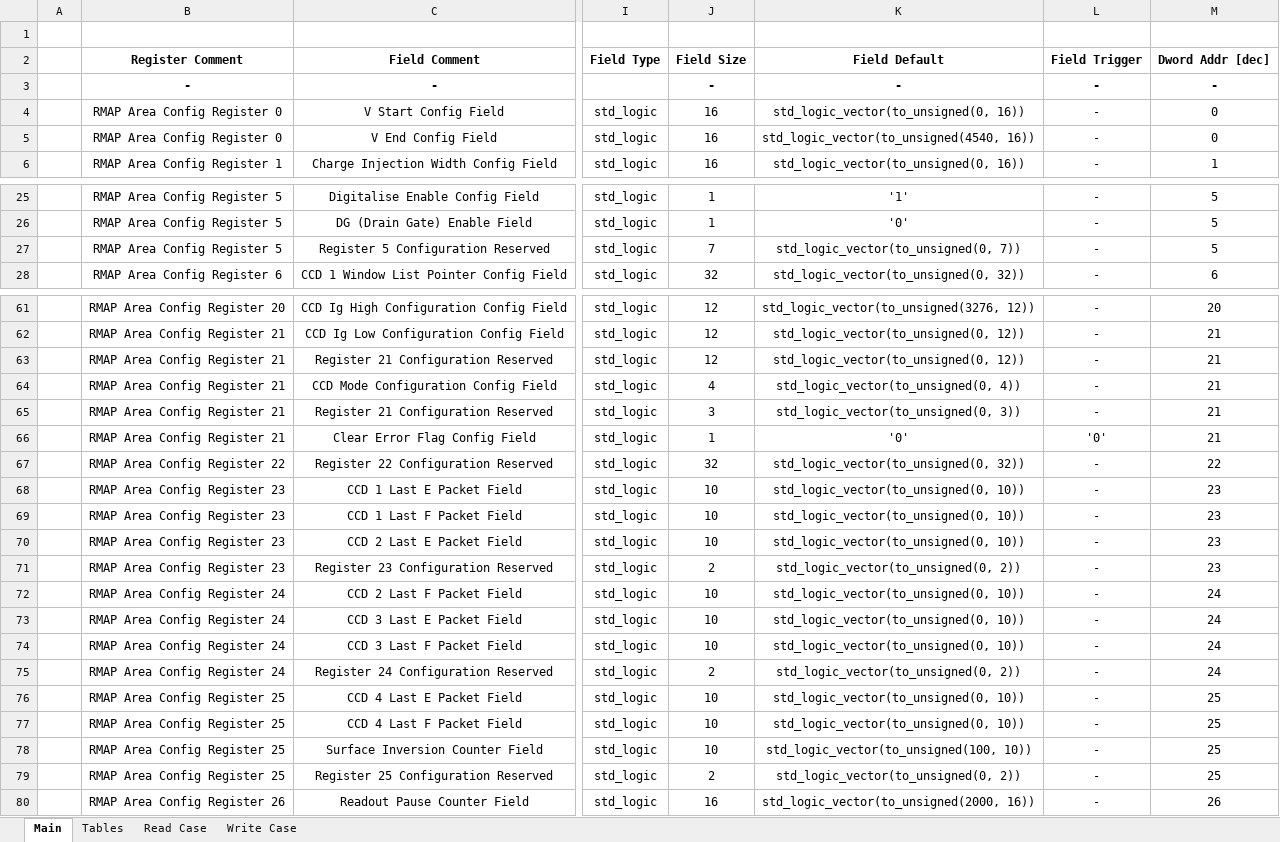
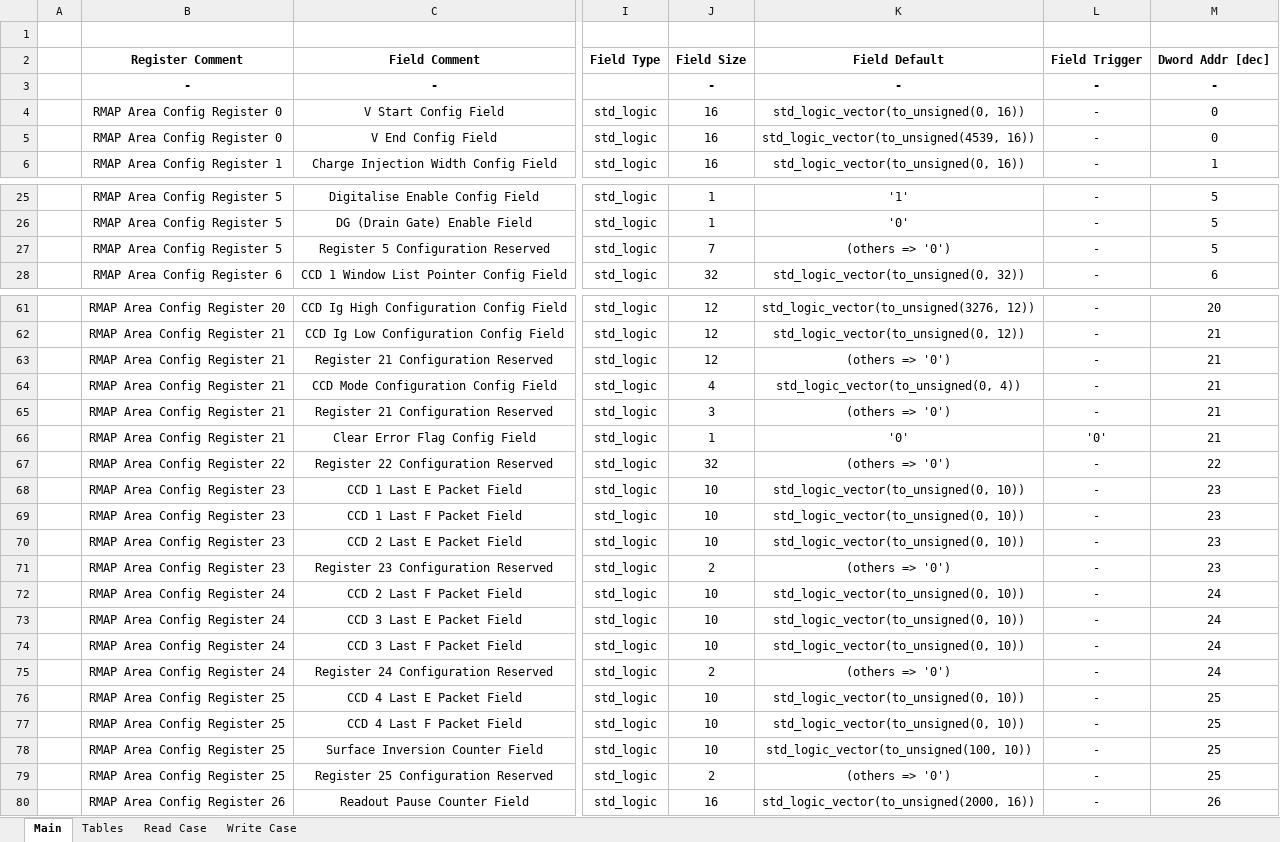
Before and after one commit to NSEE/SimuCam_Development_NFEE, an Excel workbook: FPGA_Developments/RMAP_Memory_NFEE_Area/References/Rmap_MemArea_v1.0.xlsm, sheet Main, drawn as a sheet; only a part is shown, gaps mark what is left out; values as stored, in another font and other column widths than the file's, no borders; the diff covers the shown part only; the diff names each change by its address in the sheet, - before the commit and + after, or states it on an @@ line.

```diff
--- a/FPGA_Developments/RMAP_Memory_NFEE_Area/References/Rmap_MemArea_v1.0.xlsm (sheet Main)
+++ b/FPGA_Developments/RMAP_Memory_NFEE_Area/References/Rmap_MemArea_v1.0.xlsm (sheet Main)
-K5: std_logic_vector(to_unsigned(4540, 16))
+K5: std_logic_vector(to_unsigned(4539, 16))
-K27: std_logic_vector(to_unsigned(0, 7))
+K27: (others => '0')
-K63: std_logic_vector(to_unsigned(0, 12))
+K63: (others => '0')
-K65: std_logic_vector(to_unsigned(0, 3))
+K65: (others => '0')
-K67: std_logic_vector(to_unsigned(0, 32))
+K67: (others => '0')
-K71: std_logic_vector(to_unsigned(0, 2))
+K71: (others => '0')
-K75: std_logic_vector(to_unsigned(0, 2))
+K75: (others => '0')
-K79: std_logic_vector(to_unsigned(0, 2))
+K79: (others => '0')
```
Also changed, not shown: 4 edited cells elsewhere in this sheet, charts or pictures, FPGA_Developments/RMAP_Memory_NFEE_Area/References/Rmap_Register_v1.0.xlsm, 40 other files.
